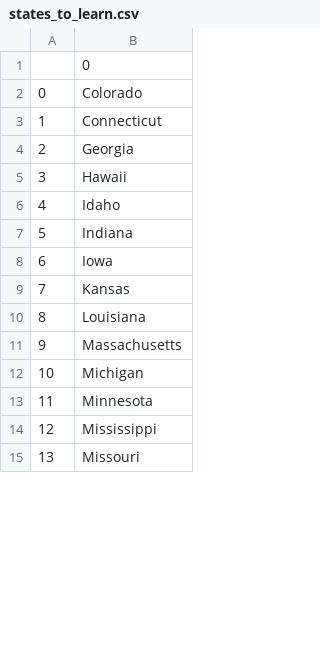
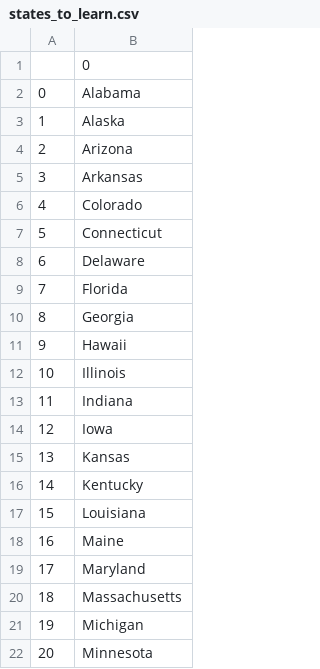
Before and after one commit to MustafaLearnsToCode/100-Days-of-Python, a CSV file: Day 25 - Pandas and US States Game/US States Game Project/states_to_learn.csv, drawn as a sheet; only a part is shown; the shorter side is filled out with more unchanged rows; addresses are those after the commit; the diff covers the shown part only; the diff names each change by its address in the sheet, - before the commit and + after, or states it on an @@ line.

Commit message:
Played US States Game, Altered CSV File

```diff
--- a/Day 25 - Pandas and US States Game/US States Game Project/states_to_learn.csv
+++ b/Day 25 - Pandas and US States Game/US States Game Project/states_to_learn.csv
+row 2: 0 | Alabama
+row 3: 1 | Alaska
+row 4: 2 | Arizona
+row 5: 3 | Arkansas
@@ column A renumbered from row 6 down @@
+row 8: 6 | Delaware
+row 9: 7 | Florida
-B12: Idaho
+B12: Illinois
+row 16: 14 | Kentucky
+row 18: 16 | Maine
+row 19: 17 | Maryland
```
Also changed, not shown: 6 added rows, 1 removed row and 1 edited cell elsewhere in this file.
